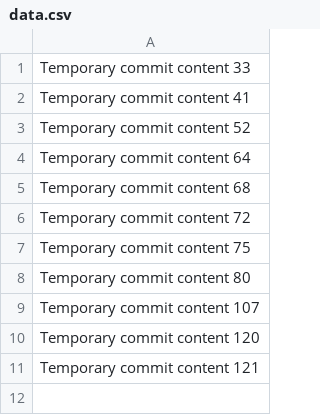
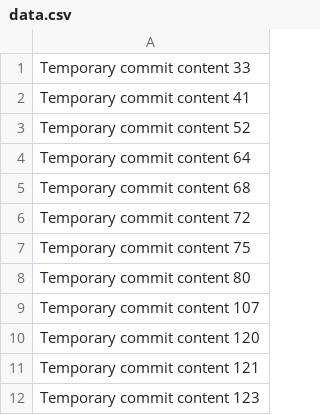
Before and after one commit to nhom4git/legendary-octo-tribble, a CSV file: data.csv, drawn as a sheet.

```diff
--- a/data.csv
+++ b/data.csv
@@ -11 +11,2 @@ Temporary commit content 120
 Temporary commit content 121
+Temporary commit content 123
```
